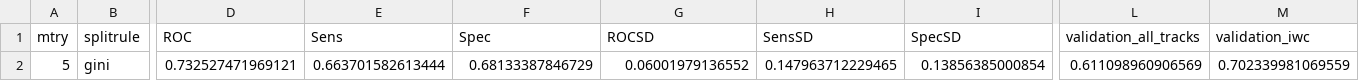
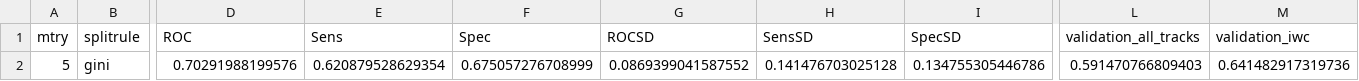
Before and after one commit to ryanreisinger/megaPrediction, a CSV file: output/fitted_models_results/results_Mr_EastPacific.csv, drawn as a sheet; only a part is shown, gaps mark what is left out; the diff names each change by its address in the sheet, - before the commit and + after, or states it on an @@ line.

Commit message:
Rerun models with adjusted parameters.

```diff
--- a/output/fitted_models_results/results_Mr_EastPacific.csv
+++ b/output/fitted_models_results/results_Mr_EastPacific.csv
-D2 (ROC): 0.732527471969121
+D2 (ROC): 0.70291988199576
-E2 (Sens): 0.663701582613444
+E2 (Sens): 0.620879528629354
-F2 (Spec): 0.68133387846729
+F2 (Spec): 0.675057276708999
-G2 (ROCSD): 0.06001979136552
+G2 (ROCSD): 0.0869399041587552
-H2 (SensSD): 0.147963712229465
+H2 (SensSD): 0.141476703025128
-I2 (SpecSD): 0.13856385000854
+I2 (SpecSD): 0.134755305446786
-L2 (validation_all_tracks): 0.611098960906569
+L2 (validation_all_tracks): 0.591470766809403
-M2 (validation_iwc): 0.702339981069559
+M2 (validation_iwc): 0.641482917319736
```
Also changed, not shown: output/fitted_models_results/results_M1.csv, output/fitted_models_results/results_M5.csv, 34 other files.
